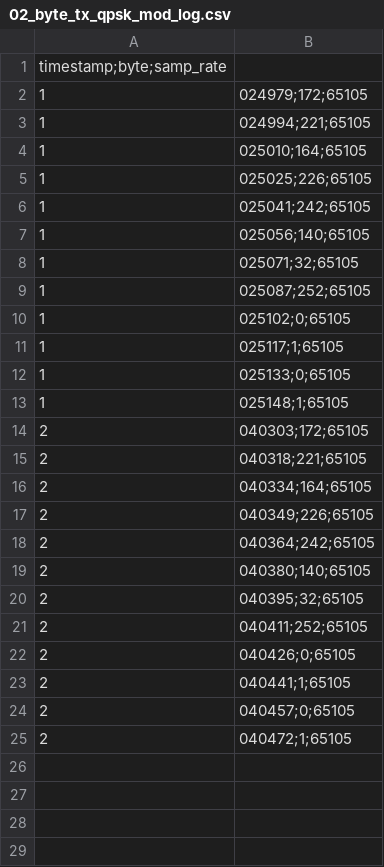
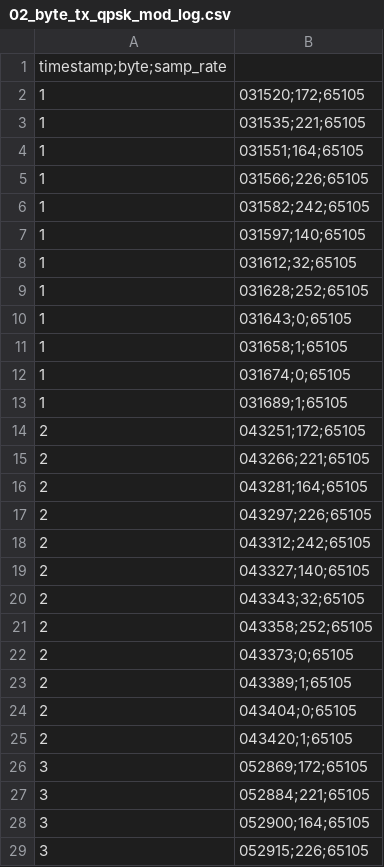
Before and after one commit to yabool2001/gnuradio, a CSV file: yabool2001/QPSK_01/02_byte_tx_qpsk_mod_log.csv, drawn as a sheet; only a part is shown; the diff covers the shown part only.

```diff
--- a/yabool2001/QPSK_01/02_byte_tx_qpsk_mod_log.csv
+++ b/yabool2001/QPSK_01/02_byte_tx_qpsk_mod_log.csv
@@ -1,25 +1,29 @@
 timestamp;byte;samp_rate
-1,024979;172;65105
-1,024994;221;65105
-1,025010;164;65105
-1,025025;226;65105
-1,025041;242;65105
-1,025056;140;65105
-1,025071;32;65105
-1,025087;252;65105
-1,025102;0;65105
-1,025117;1;65105
-1,025133;0;65105
-1,025148;1;65105
-2,040303;172;65105
-2,040318;221;65105
-2,040334;164;65105
-2,040349;226;65105
-2,040364;242;65105
-2,040380;140;65105
-2,040395;32;65105
-2,040411;252;65105
-2,040426;0;65105
-2,040441;1;65105
-2,040457;0;65105
-2,040472;1;65105
+1,031520;172;65105
+1,031535;221;65105
+1,031551;164;65105
+1,031566;226;65105
+1,031582;242;65105
+1,031597;140;65105
+1,031612;32;65105
+1,031628;252;65105
+1,031643;0;65105
+1,031658;1;65105
+1,031674;0;65105
+1,031689;1;65105
+2,043251;172;65105
+2,043266;221;65105
+2,043281;164;65105
+2,043297;226;65105
+2,043312;242;65105
+2,043327;140;65105
+2,043343;32;65105
+2,043358;252;65105
+2,043373;0;65105
+2,043389;1;65105
+2,043404;0;65105
+2,043420;1;65105
+3,052869;172;65105
+3,052884;221;65105
+3,052900;164;65105
+3,052915;226;65105
```
Also changed, not shown: 56 added rows elsewhere in this file, yabool2001/BPSK_01/02_byte_tx_bpsk_mod_log.csv, yabool2001/BPSK_01/03_byte_tx_bpsk_mod_log.csv, 15 other files.
